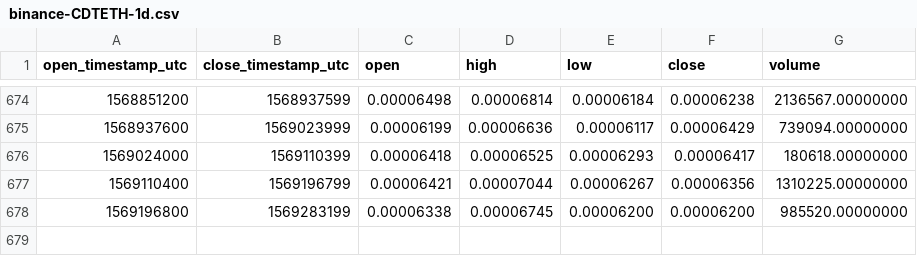
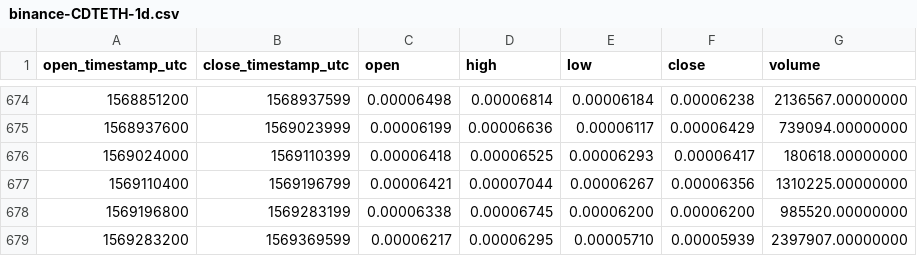
Before and after one commit to cryptobigbro/binance-CDTETH, a CSV file: binance-CDTETH-1d.csv, drawn as a sheet; only a part is shown, gaps mark what is left out; the diff names each change by its address in the sheet, - before the commit and + after, or states it on an @@ line.

Commit message:
Update OHLCV data.

```diff
--- a/binance-CDTETH-1d.csv
+++ b/binance-CDTETH-1d.csv
+row 679: 1569283200 | 1569369599 | 0.00006217 | 0.00006295 | 0.00005710 | 0.00005939 | 2397907.00000000
```
Also changed, not shown: 1 other file.
